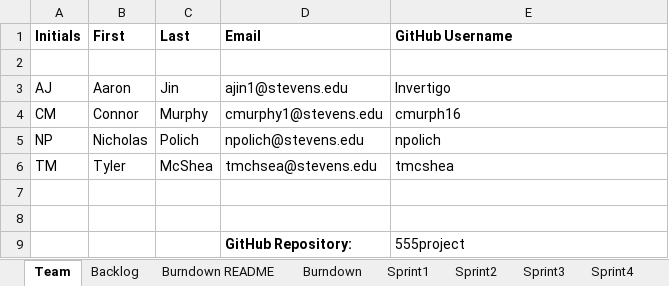
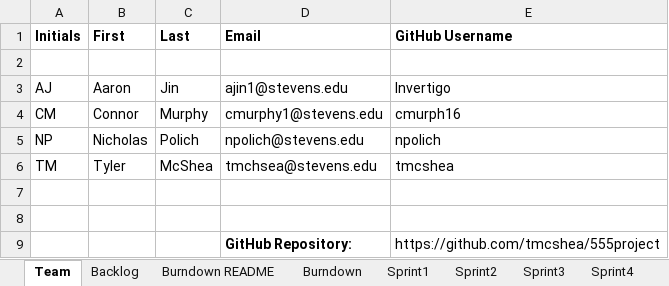
Before and after one commit to tmcshea/555project, an Excel workbook: TeamACNTReport.xlsx, sheet Team, drawn as a sheet; values as stored, in another font and other column widths than the file's, no borders; the diff names each change by its address in the sheet, - before the commit and + after, or states it on an @@ line.

```diff
--- a/TeamACNTReport.xlsx (sheet Team)
+++ b/TeamACNTReport.xlsx (sheet Team)
-E9 (GitHub Username): 555project
+E9 (GitHub Username): https://github.com/tmcshea/555project
```
Also changed, not shown: sheet Sprint1, sheet Sprint2, 4 other files.
